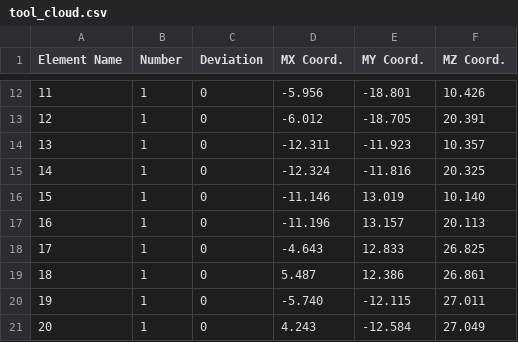
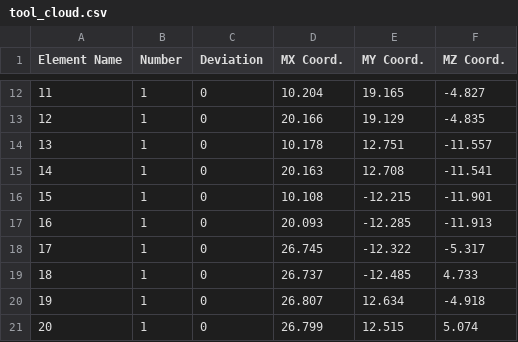
Before and after one commit to Georgia-Tech-Manufacturing-Institute/multi_robot_calibration, a CSV file: CMM_data/ToolCloud/tool_cloud.csv, drawn as a sheet; only a part is shown, gaps mark what is left out; the diff covers the shown part only.

```diff
--- a/CMM_data/ToolCloud/tool_cloud.csv
+++ b/CMM_data/ToolCloud/tool_cloud.csv
@@ -12,10 +12,10 @@ Element Name,Number,Deviation,MX Coord.,MY Coord.,MZ Coord.
-11,1,0,-5.956,-18.801,10.426
-12,1,0,-6.012,-18.705,20.391
-13,1,0,-12.311,-11.923,10.357
-14,1,0,-12.324,-11.816,20.325
-15,1,0,-11.146,13.019,10.140
-16,1,0,-11.196,13.157,20.113
-17,1,0,-4.643,12.833,26.825
-18,1,0,5.487,12.386,26.861
-19,1,0,-5.740,-12.115,27.011
-20,1,0,4.243,-12.584,27.049
+11,1,0,10.204,19.165,-4.827
+12,1,0,20.166,19.129,-4.835
+13,1,0,10.178,12.751,-11.557
+14,1,0,20.163,12.708,-11.541
+15,1,0,10.108,-12.215,-11.901
+16,1,0,20.093,-12.285,-11.913
+17,1,0,26.745,-12.322,-5.317
+18,1,0,26.737,-12.485,4.733
+19,1,0,26.807,12.634,-4.918
+20,1,0,26.799,12.515,5.074
```
Also changed, not shown: 30 edited cells elsewhere in this file.
